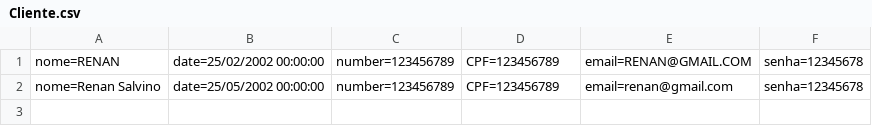
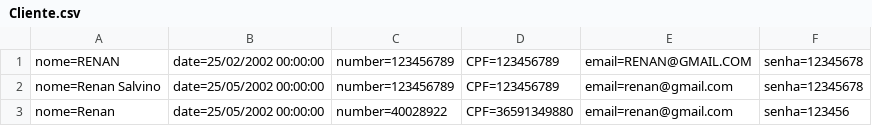
Before and after one commit to renansalvino/MVCSenai, a CSV file: RoleTopMVC/Database/Cliente.csv, drawn as a sheet; the diff names each change by its address in the sheet, - before the commit and + after, or states it on an @@ line.

```diff
--- a/RoleTopMVC/Database/Cliente.csv
+++ b/RoleTopMVC/Database/Cliente.csv
+row 3: nome=Renan | date=25/05/2002 00:00:00 | number=40028922 | CPF=36591349880 | email=renan@gmail.com | senha=123456
```
Also changed, not shown: 38 other files.
